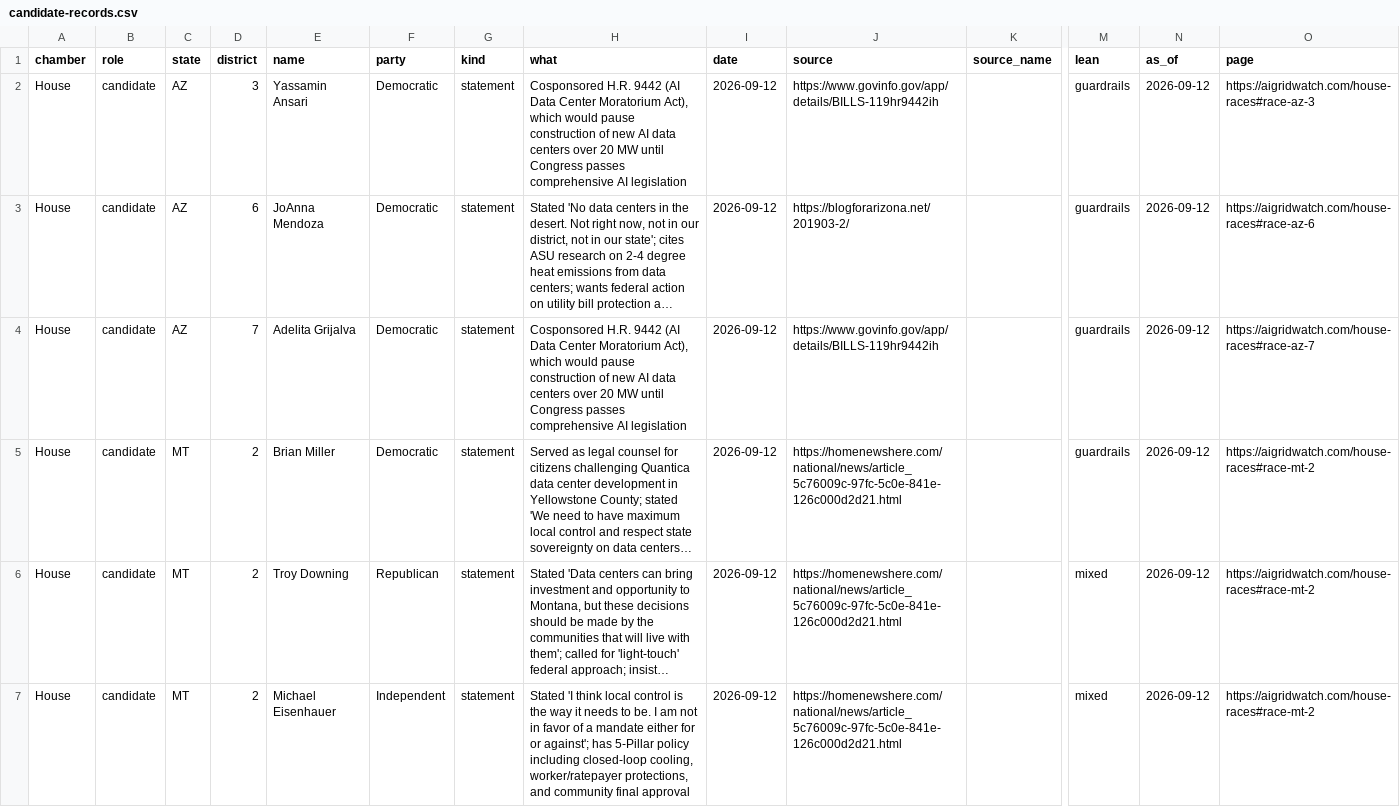
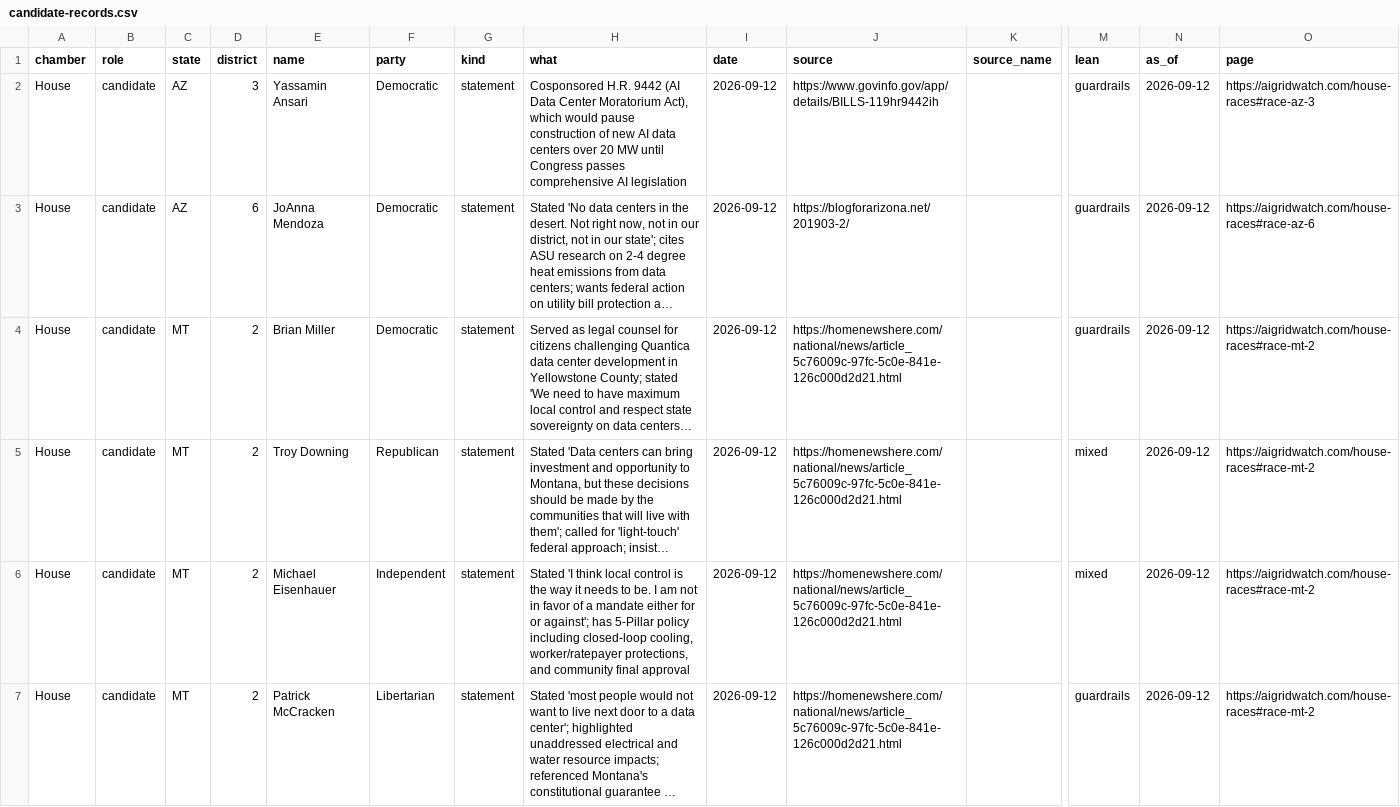
Before and after one commit to MickB74/AIGridTracker, a CSV file: web/data/candidate-records.csv, drawn as a sheet; only a part is shown, gaps mark what is left out; the shorter side is filled out with more unchanged rows; long unchanged cells end in …; removed rows and columns are numbered as before the commit, all else as after; rows hold the shown columns only; the diff covers the shown part only; the diff names each change by its address in the sheet, - before the commit and + after, or states it on an @@ line.

```diff
--- a/web/data/candidate-records.csv
+++ b/web/data/candidate-records.csv
-row 4: House | candidate | AZ | 7 | Adelita Grijalva | Democratic | statement | Cosponsored H.R. 9442 (AI Data Center Moratorium Act), which would pause construction of new AI data centers over 20 MW until Congress passes comprehensive AI legislation | 2026-09-12 | https://www.govinfo.gov/app/details/BILLS-119hr9442ih |  | guardrails | 2026-09-12 | https://aigridwatch.com/house-races#race-az-7
```
Also changed, not shown: 2 added rows elsewhere in this file, 7 other files.
